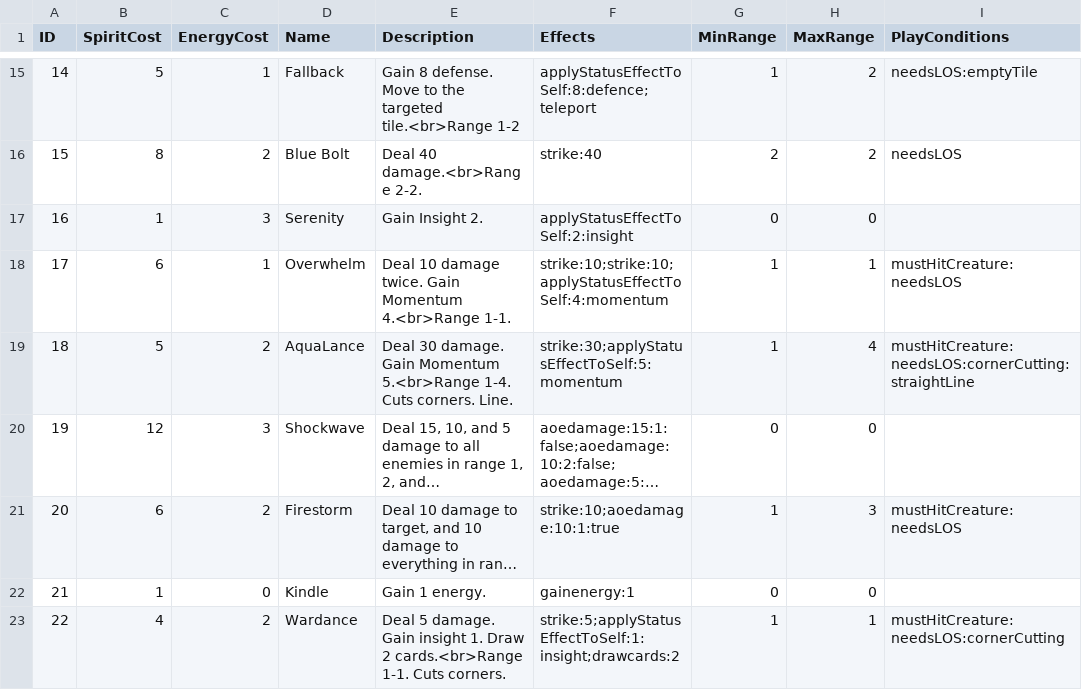
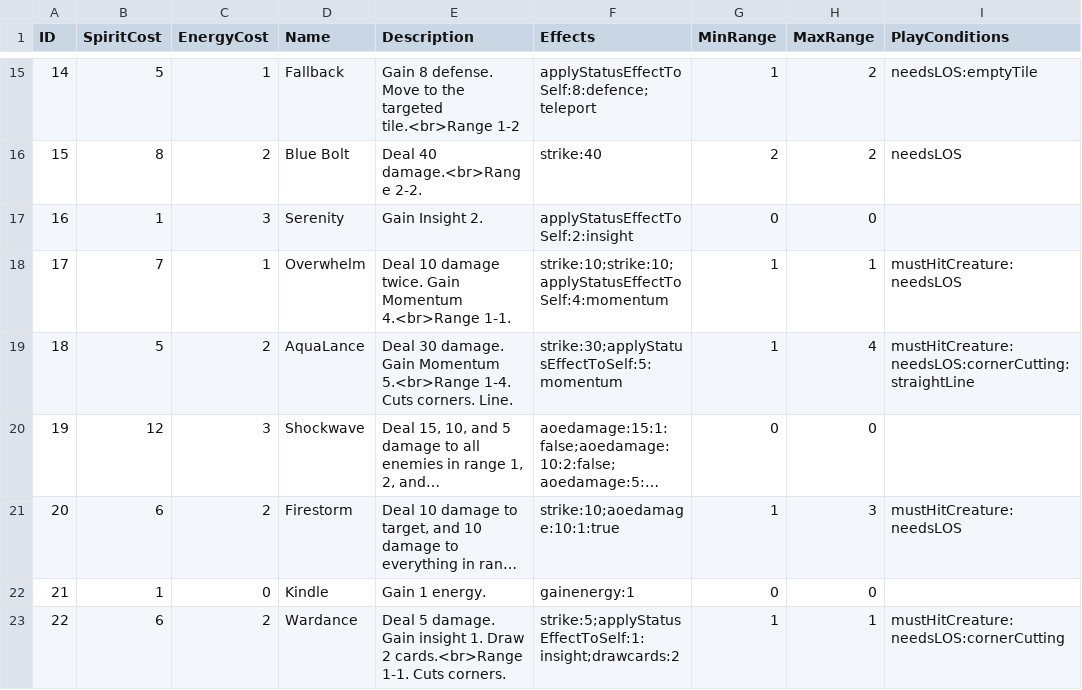
Before and after one commit to PixelMute/MysteryRogueLite, a CSV file: Assets/StreamingAssets/cardinfo.csv, drawn as a sheet; only a part is shown, gaps mark what is left out; long unchanged cells end in …; the diff names each change by its address in the sheet, - before the commit and + after, or states it on an @@ line.

```diff
--- a/Assets/StreamingAssets/cardinfo.csv
+++ b/Assets/StreamingAssets/cardinfo.csv
-B18 (SpiritCost): 6
+B18 (SpiritCost): 7
-B23 (SpiritCost): 4
+B23 (SpiritCost): 6
```
Also changed, not shown: 45 other files.
